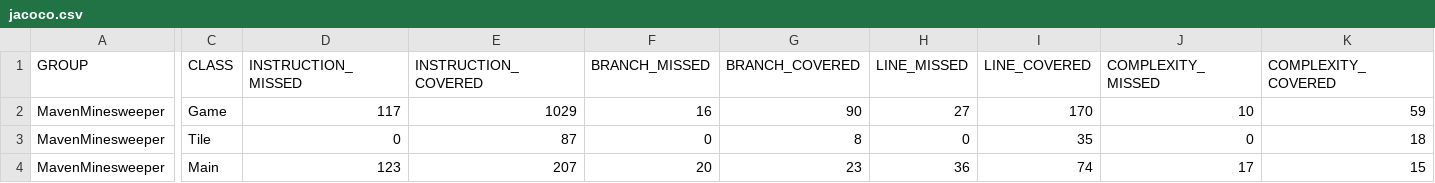
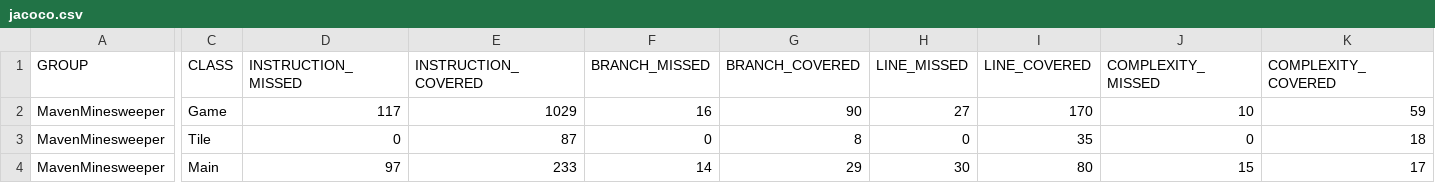
Before and after one commit to agh2172/MavenMinesweeper, a CSV file: target/site/jacoco/jacoco.csv, drawn as a sheet; only a part is shown, gaps mark what is left out; the diff names each change by its address in the sheet, - before the commit and + after, or states it on an @@ line.

```diff
--- a/target/site/jacoco/jacoco.csv
+++ b/target/site/jacoco/jacoco.csv
-D4 (INSTRUCTION_MISSED): 123
+D4 (INSTRUCTION_MISSED): 97
-E4 (INSTRUCTION_COVERED): 207
+E4 (INSTRUCTION_COVERED): 233
-F4 (BRANCH_MISSED): 20
+F4 (BRANCH_MISSED): 14
-G4 (BRANCH_COVERED): 23
+G4 (BRANCH_COVERED): 29
-H4 (LINE_MISSED): 36
+H4 (LINE_MISSED): 30
-I4 (LINE_COVERED): 74
+I4 (LINE_COVERED): 80
-J4 (COMPLEXITY_MISSED): 17
+J4 (COMPLEXITY_MISSED): 15
-K4 (COMPLEXITY_COVERED): 15
+K4 (COMPLEXITY_COVERED): 17
```
Also changed, not shown: 14 other files.
